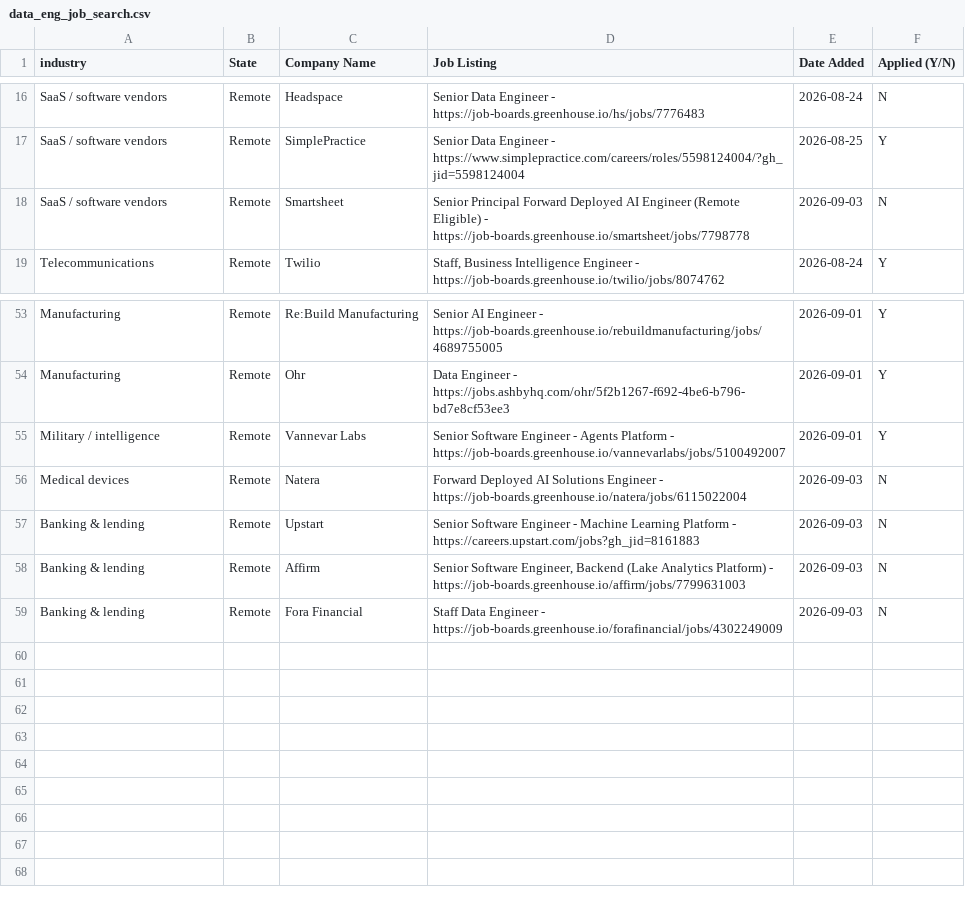
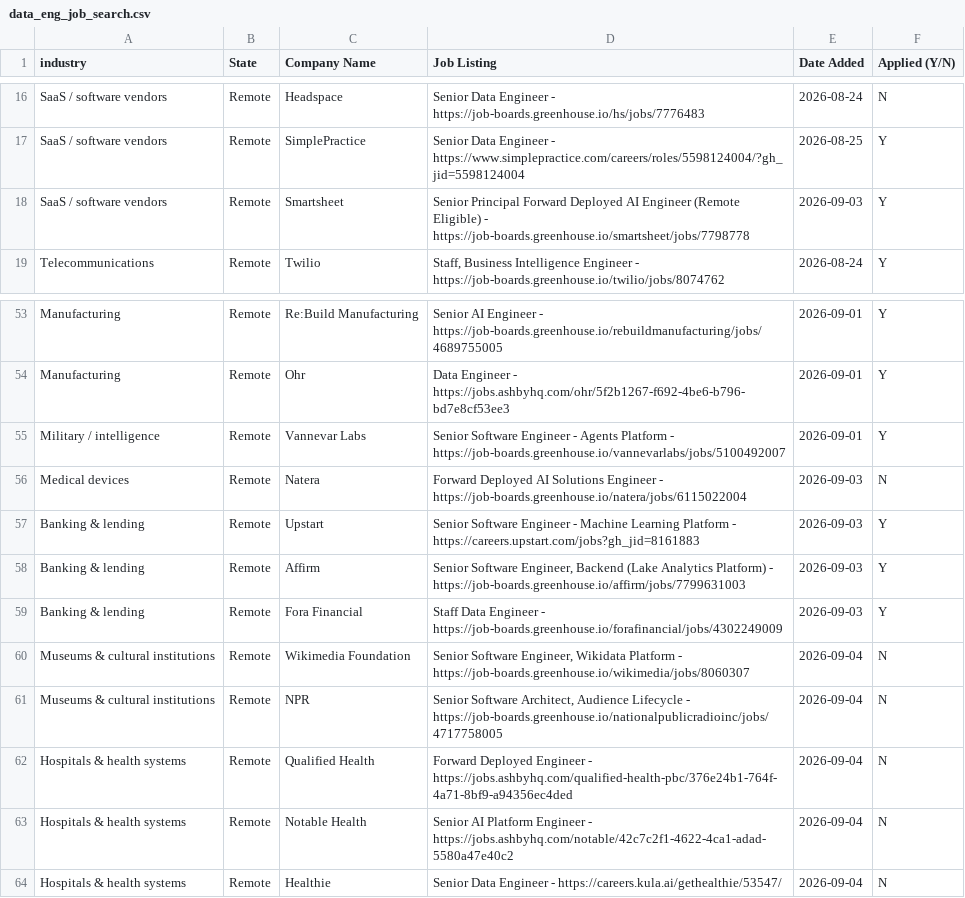
Before and after one commit to sandervw/job-search, a CSV file: data_eng_job_search.csv, drawn as a sheet; only a part is shown, gaps mark what is left out.

```diff
--- a/data_eng_job_search.csv
+++ b/data_eng_job_search.csv
@@ -17,3 +17,3 @@ SaaS / software vendors,Remote,Headspace,Senior Data Engineer - https://job-boar
 SaaS / software vendors,Remote,SimplePractice,Senior Data Engineer - https://www.simplepractice.com/careers/roles/5598124004/?gh_jid=5598124004,2026-08-25,Y
-SaaS / software vendors,Remote,Smartsheet,Senior Principal Forward Deployed AI Engineer (Remote Eligible) - https://job-boards.greenhouse.io/smartsheet/jobs/7798778,2026-09-03,N
+SaaS / software vendors,Remote,Smartsheet,Senior Principal Forward Deployed AI Engineer (Remote Eligible) - https://job-boards.greenhouse.io/smartsheet/jobs/7798778,2026-09-03,Y
 Telecommunications,Remote,Twilio,"Staff, Business Intelligence Engineer - https://job-boards.greenhouse.io/twilio/jobs/8074762",2026-08-24,Y
@@ -56,4 +56,9 @@ Military / intelligence,Remote,Vannevar Labs,Senior Software Engineer - Agents P
 Medical devices,Remote,Natera,Forward Deployed AI Solutions Engineer - https://job-boards.greenhouse.io/natera/jobs/6115022004,2026-09-03,N
-Banking & lending,Remote,Upstart,Senior Software Engineer - Machine Learning Platform - https://careers.upstart.com/jobs?gh_jid=8161883,2026-09-03,N
-Banking & lending,Remote,Affirm,"Senior Software Engineer, Backend (Lake Analytics Platform) - https://job-boards.greenhouse.io/affirm/jobs/7799631003",2026-09-03,N
-Banking & lending,Remote,Fora Financial,Staff Data Engineer - https://job-boards.greenhouse.io/forafinancial/jobs/4302249009,2026-09-03,N
+Banking & lending,Remote,Upstart,Senior Software Engineer - Machine Learning Platform - https://careers.upstart.com/jobs?gh_jid=8161883,2026-09-03,Y
+Banking & lending,Remote,Affirm,"Senior Software Engineer, Backend (Lake Analytics Platform) - https://job-boards.greenhouse.io/affirm/jobs/7799631003",2026-09-03,Y
+Banking & lending,Remote,Fora Financial,Staff Data Engineer - https://job-boards.greenhouse.io/forafinancial/jobs/4302249009,2026-09-03,Y
+Museums & cultural institutions,Remote,Wikimedia Foundation,"Senior Software Engineer, Wikidata Platform - https://job-boards.greenhouse.io/wikimedia/jobs/8060307",2026-09-04,N
+Museums & cultural institutions,Remote,NPR,"Senior Software Architect, Audience Lifecycle - https://job-boards.greenhouse.io/nationalpublicradioinc/jobs/4717758005",2026-09-04,N
+Hospitals & health systems,Remote,Qualified Health,Forward Deployed Engineer - https://jobs.ashbyhq.com/qualified-health-pbc/376e24b1-764f-4a71-8bf9-a94356ec4ded,2026-09-04,N
+Hospitals & health systems,Remote,Notable Health,Senior AI Platform Engineer - https://jobs.ashbyhq.com/notable/42c7c2f1-4622-4ca1-adad-5580a47e40c2,2026-09-04,N
+Hospitals & health systems,Remote,Healthie,Senior Data Engineer - https://careers.kula.ai/gethealthie/53547/,2026-09-04,N
```
